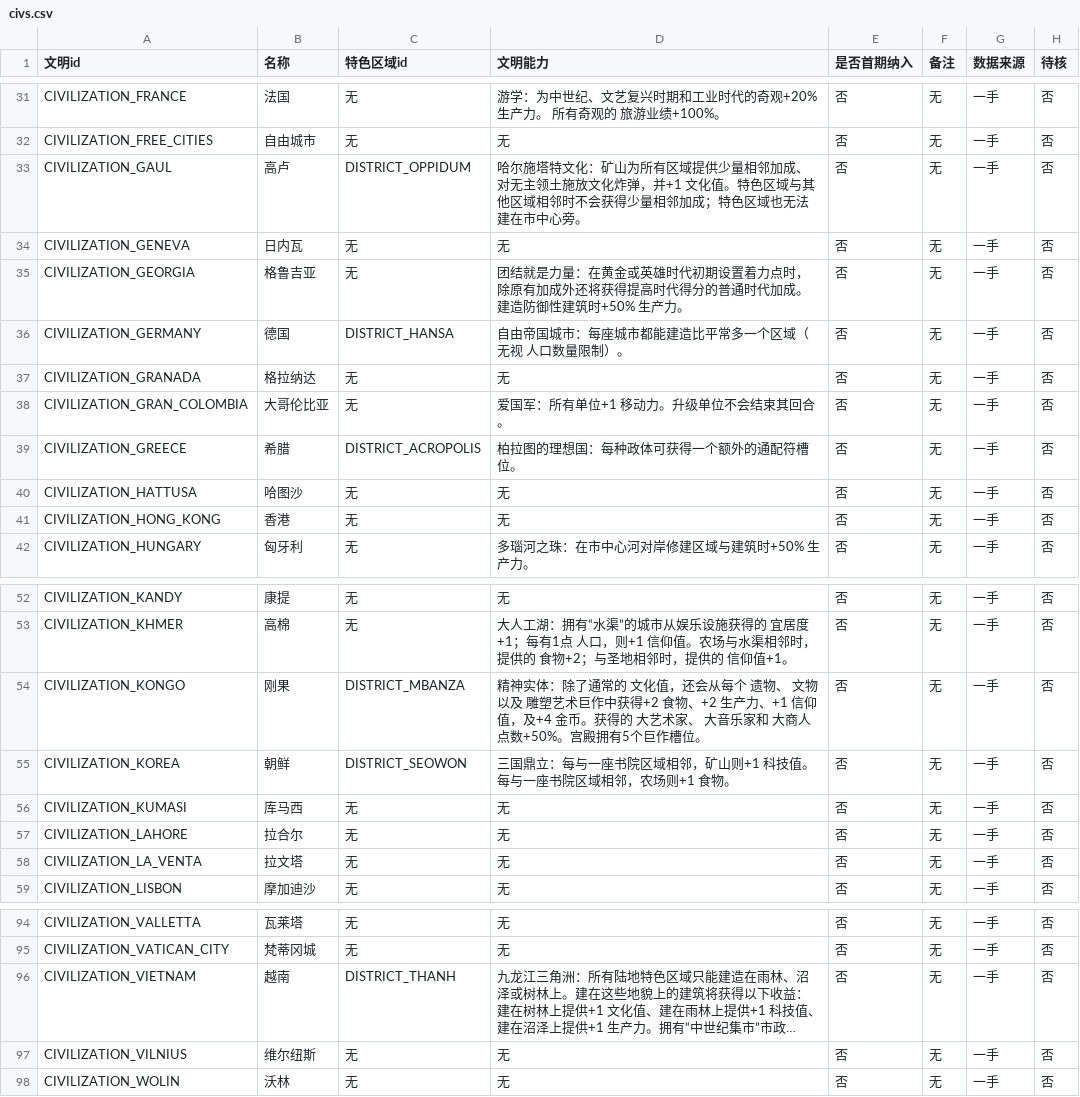
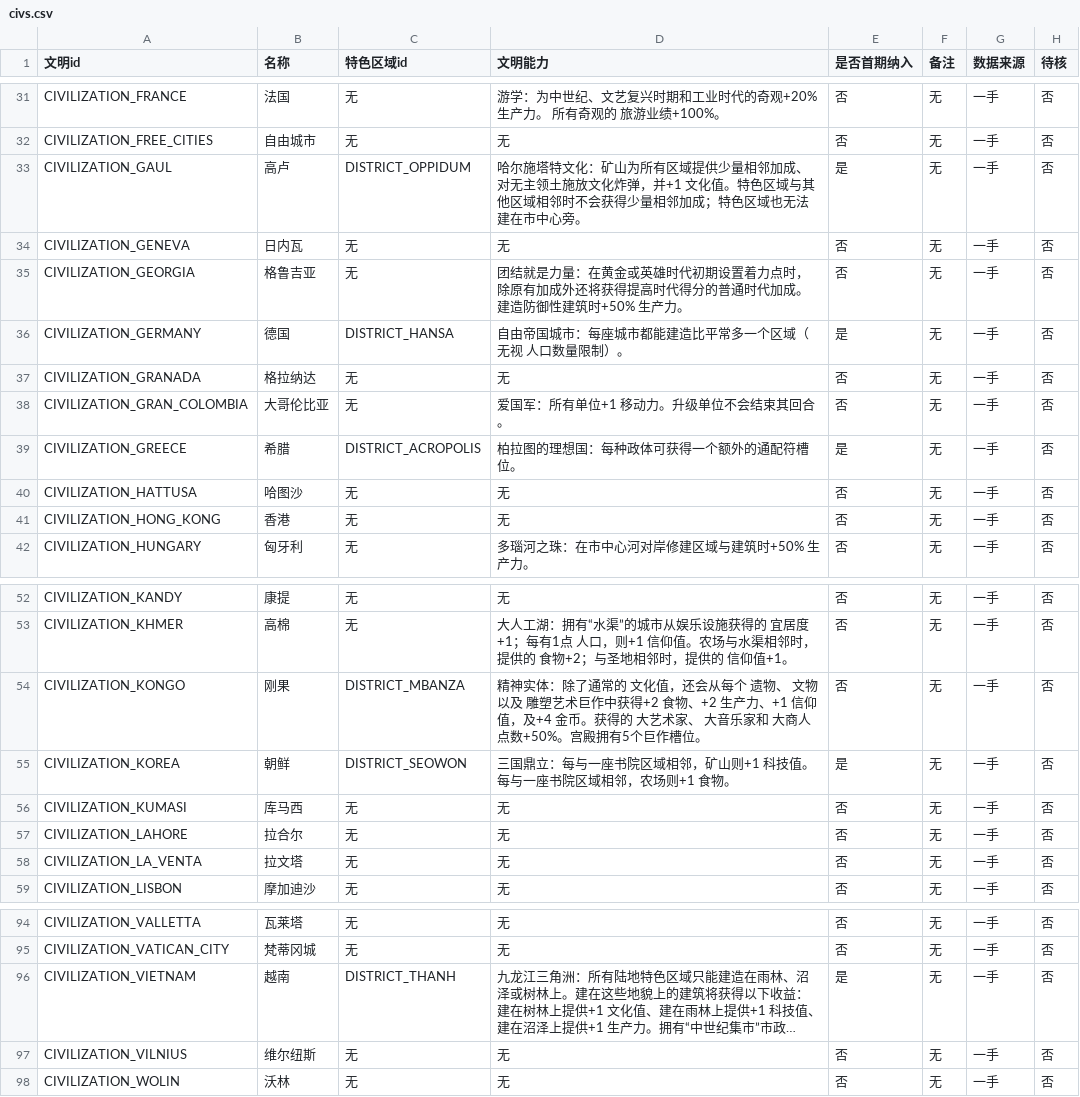
Before and after one commit to handsomelzq/civ6-district-planning, a CSV file: 配置表/civs.csv, drawn as a sheet; only a part is shown, gaps mark what is left out; long unchanged cells end in …; the diff names each change by its address in the sheet, - before the commit and + after, or states it on an @@ line.

```diff
--- a/配置表/civs.csv
+++ b/配置表/civs.csv
-E33 (是否首期纳入): 否
+E33 (是否首期纳入): 是
-E36 (是否首期纳入): 否
+E36 (是否首期纳入): 是
-E39 (是否首期纳入): 否
+E39 (是否首期纳入): 是
-E55 (是否首期纳入): 否
+E55 (是否首期纳入): 是
-E96 (是否首期纳入): 否
+E96 (是否首期纳入): 是
```
Also changed, not shown: 配置表/leaders.csv, 13 other files.
